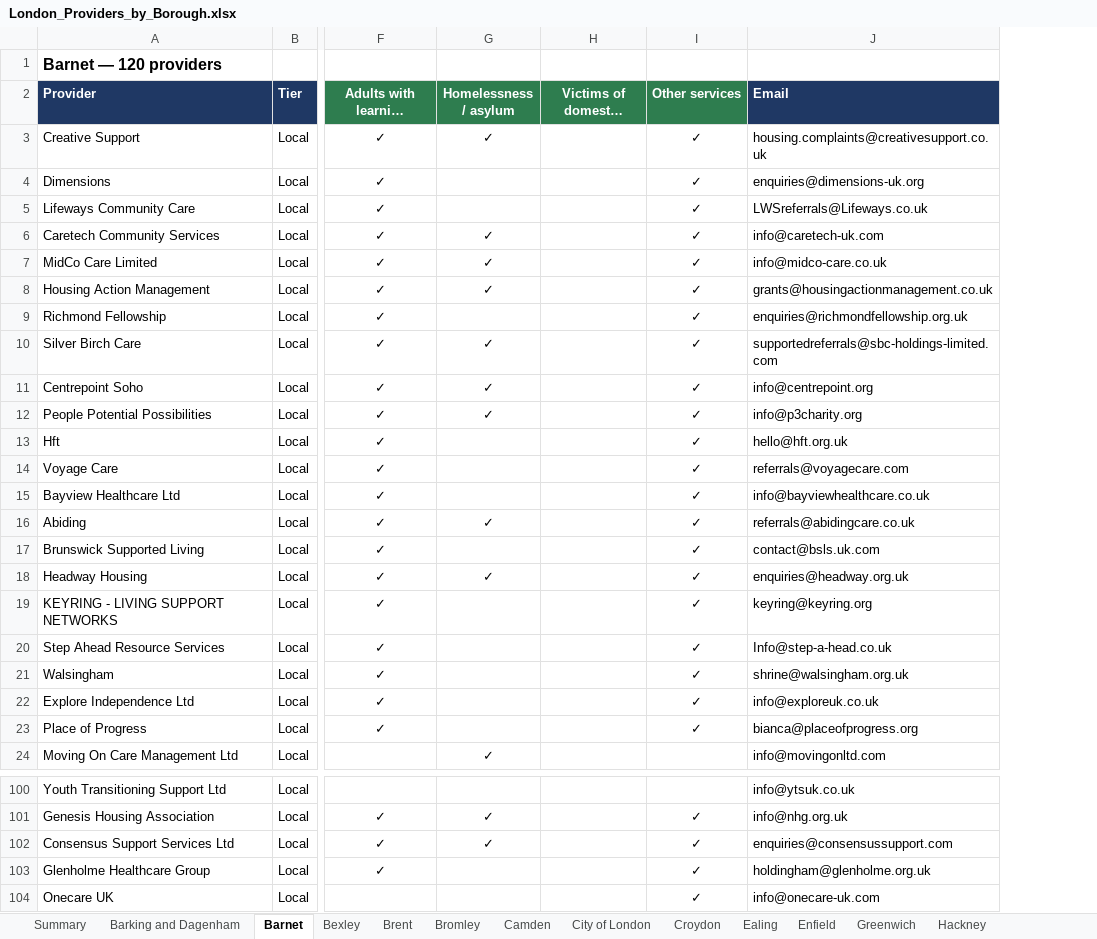
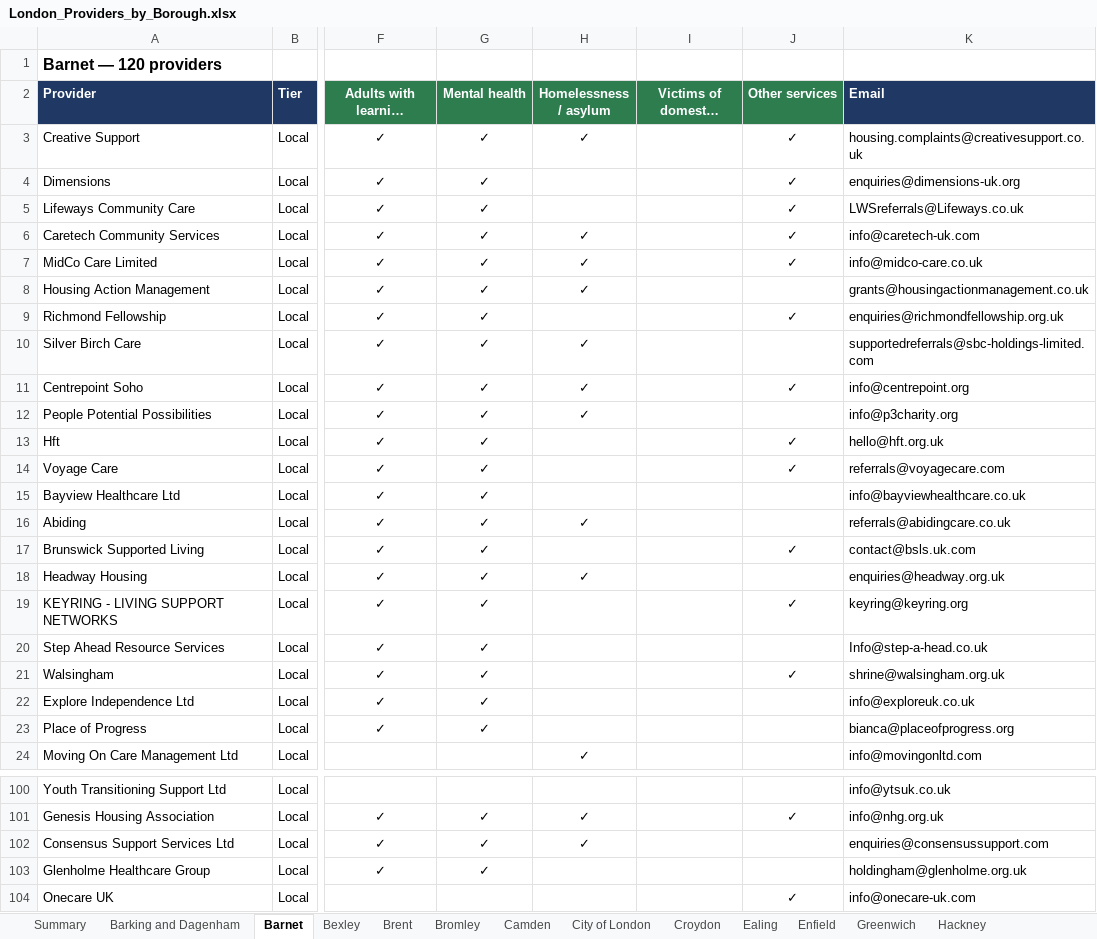
Before and after one commit to mchristo839/housing, an Excel workbook: London_Providers_by_Borough.xlsx, sheet Barnet, drawn as a sheet; only a part is shown, gaps mark what is left out; long unchanged cells end in …; values as stored, in another font and other column widths than the file's, no borders; addresses are those after the commit; the diff covers the shown part only; the diff names each change by its address in the sheet, - before the commit and + after, or states it on an @@ line.

```diff
--- a/London_Providers_by_Borough.xlsx (sheet Barnet)
+++ b/London_Providers_by_Borough.xlsx (sheet Barnet)
+column G (Mental health), rows 3-23: all ✓; rows 101-103: all ✓
-J8 (Other services): ✓
+J8 (Other services): (empty)
-J10 (Other services): ✓
+J10 (Other services): (empty)
-J12 (Other services): ✓
+J12 (Other services): (empty)
-J15:J16 (Other services): ✓
+J15:J16 (Other services): (empty)
-J18 (Other services): ✓
+J18 (Other services): (empty)
-J20 (Other services): ✓
+J20 (Other services): (empty)
-J22:J23 (Other services): ✓
+J22:J23 (Other services): (empty)
-J102:J103 (Other services): ✓
+J102:J103 (Other services): (empty)
```
Also changed, not shown: 5 edited cells elsewhere in this sheet, sheet All boroughs, sheet Croydon, sheet Waltham Forest, sheet Ealing, sheet Newham, sheet Sutton, 28 more sheets, 1 other file.
